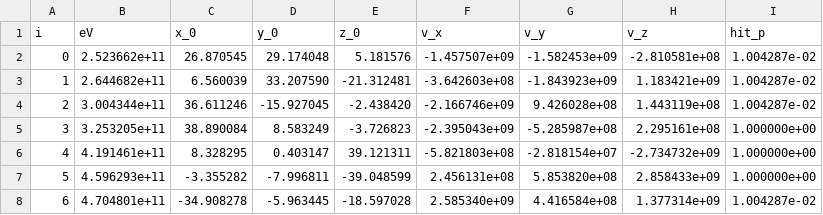
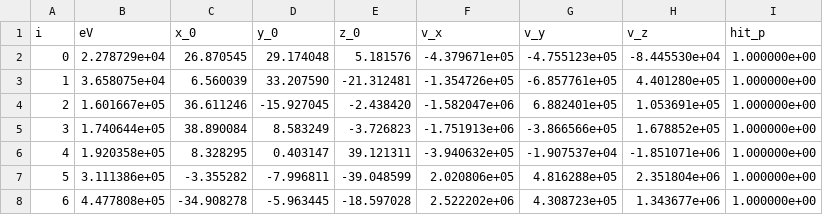
Before and after one commit to s348174/Magnetic_Active_Radiation_Shielding, a CSV file: bayesian_optimization/results/seed_30000/helium_results_30000.csv, drawn as a sheet; only a part is shown; the diff covers the shown part only.

```diff
--- a/bayesian_optimization/results/seed_30000/helium_results_30000.csv
+++ b/bayesian_optimization/results/seed_30000/helium_results_30000.csv
@@ -1,8 +1,8 @@
 i,eV,x_0,y_0,z_0,v_x,v_y,v_z,hit_p
-0,2.523662e+11,26.870545,29.174048,5.181576,-1.457507e+09,-1.582453e+09,-2.810581e+08,1.004287e-02
-1,2.644682e+11,6.560039,33.207590,-21.312481,-3.642603e+08,-1.843923e+09,1.183421e+09,1.004287e-02
-2,3.004344e+11,36.611246,-15.927045,-2.438420,-2.166746e+09,9.426028e+08,1.443119e+08,1.004287e-02
-3,3.253205e+11,38.890084,8.583249,-3.726823,-2.395043e+09,-5.285987e+08,2.295161e+08,1.000000e+00
-4,4.191461e+11,8.328295,0.403147,39.121311,-5.821803e+08,-2.818154e+07,-2.734732e+09,1.000000e+00
-5,4.596293e+11,-3.355282,-7.996811,-39.048599,2.456131e+08,5.853820e+08,2.858433e+09,1.000000e+00
-6,4.704801e+11,-34.908278,-5.963445,-18.597028,2.585340e+09,4.416584e+08,1.377314e+09,1.004287e-02
+0,2.278729e+04,26.870545,29.174048,5.181576,-4.379671e+05,-4.755123e+05,-8.445530e+04,1.000000e+00
+1,3.658075e+04,6.560039,33.207590,-21.312481,-1.354726e+05,-6.857761e+05,4.401280e+05,1.000000e+00
+2,1.601667e+05,36.611246,-15.927045,-2.438420,-1.582047e+06,6.882401e+05,1.053691e+05,1.000000e+00
+3,1.740644e+05,38.890084,8.583249,-3.726823,-1.751913e+06,-3.866566e+05,1.678852e+05,1.000000e+00
+4,1.920358e+05,8.328295,0.403147,39.121311,-3.940632e+05,-1.907537e+04,-1.851071e+06,1.000000e+00
+5,3.111386e+05,-3.355282,-7.996811,-39.048599,2.020806e+05,4.816288e+05,2.351804e+06,1.000000e+00
+6,4.477808e+05,-34.908278,-5.963445,-18.597028,2.522202e+06,4.308723e+05,1.343677e+06,1.000000e+00
```
Also changed, not shown: 17 edited cells elsewhere in this file, bayesian_optimization/results/seed_30000/carbon_results_30000.csv, bayesian_optimization/results/seed_30000/electron_results_30000.csv, 57 other files.
